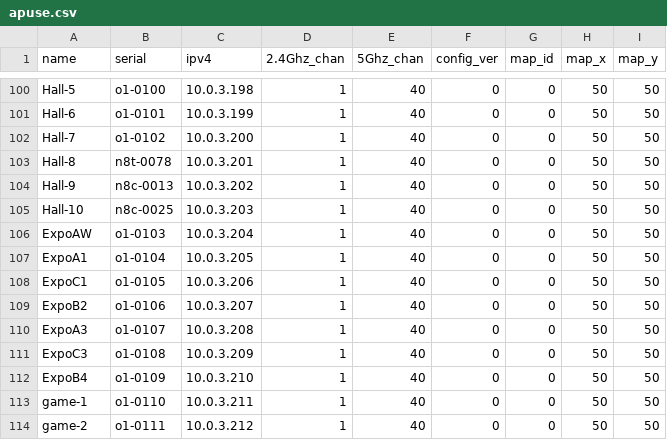
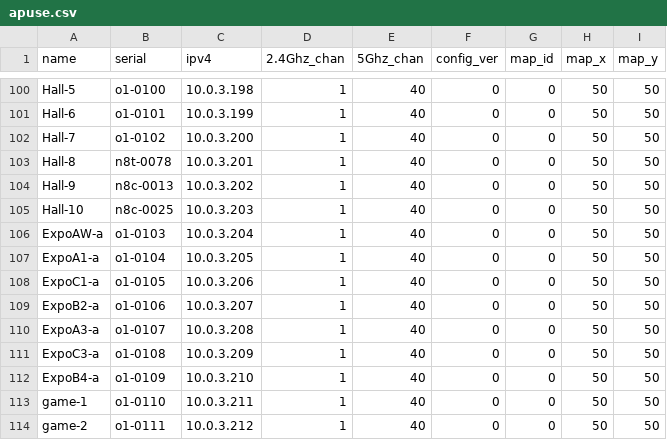
Before and after one commit to socallinuxexpo/scale-network, a CSV file: facts/aps/apuse.csv, drawn as a sheet; only a part is shown, gaps mark what is left out.

Commit message:
eliminate dupe name between expo switch and expo ap plugged into that switch

```diff
--- a/facts/aps/apuse.csv
+++ b/facts/aps/apuse.csv
@@ -105,9 +105,9 @@ Hall-9,n8c-0013,10.0.3.202,1,40,0,0,50,50
 Hall-10,n8c-0025,10.0.3.203,1,40,0,0,50,50
-ExpoAW,o1-0103,10.0.3.204,1,40,0,0,50,50
-ExpoA1,o1-0104,10.0.3.205,1,40,0,0,50,50
-ExpoC1,o1-0105,10.0.3.206,1,40,0,0,50,50
-ExpoB2,o1-0106,10.0.3.207,1,40,0,0,50,50
-ExpoA3,o1-0107,10.0.3.208,1,40,0,0,50,50
-ExpoC3,o1-0108,10.0.3.209,1,40,0,0,50,50
-ExpoB4,o1-0109,10.0.3.210,1,40,0,0,50,50
+ExpoAW-a,o1-0103,10.0.3.204,1,40,0,0,50,50
+ExpoA1-a,o1-0104,10.0.3.205,1,40,0,0,50,50
+ExpoC1-a,o1-0105,10.0.3.206,1,40,0,0,50,50
+ExpoB2-a,o1-0106,10.0.3.207,1,40,0,0,50,50
+ExpoA3-a,o1-0107,10.0.3.208,1,40,0,0,50,50
+ExpoC3-a,o1-0108,10.0.3.209,1,40,0,0,50,50
+ExpoB4-a,o1-0109,10.0.3.210,1,40,0,0,50,50
 game-1,o1-0110,10.0.3.211,1,40,0,0,50,50
```
